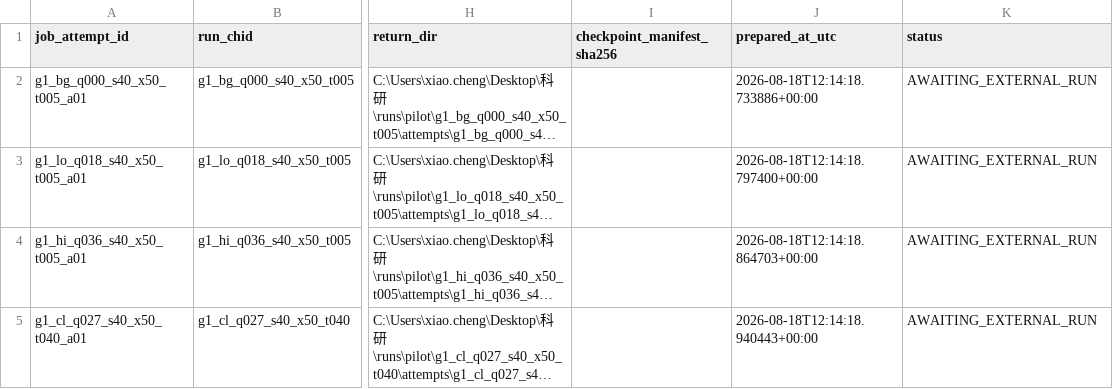
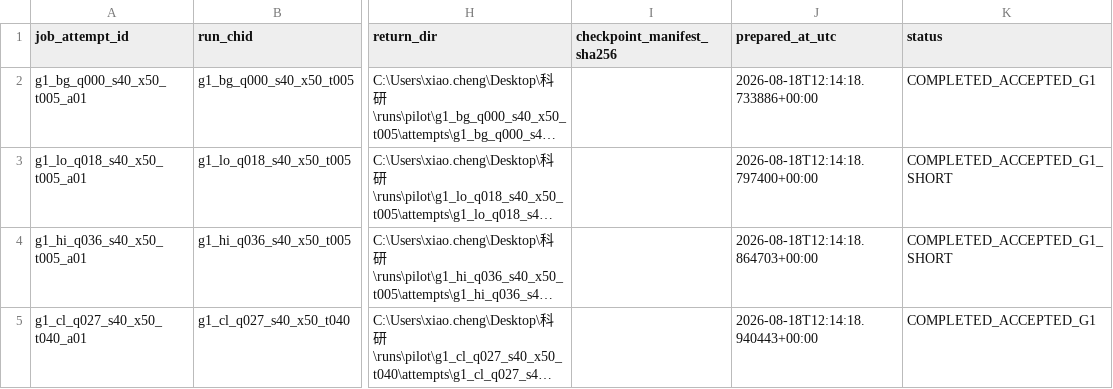
Before and after one commit to baoerger/tunnel-fire-research, a CSV file: config/job_attempts.csv, drawn as a sheet; only a part is shown, gaps mark what is left out; long unchanged cells end in …; the diff names each change by its address in the sheet, - before the commit and + after, or states it on an @@ line.

```diff
--- a/config/job_attempts.csv
+++ b/config/job_attempts.csv
-K2 (status): AWAITING_EXTERNAL_RUN
+K2 (status): COMPLETED_ACCEPTED_G1
-K3:K4 (status): AWAITING_EXTERNAL_RUN
+K3:K4 (status): COMPLETED_ACCEPTED_G1_SHORT
-K5 (status): AWAITING_EXTERNAL_RUN
+K5 (status): COMPLETED_ACCEPTED_G1
```
Also changed, not shown: 12 other files.
